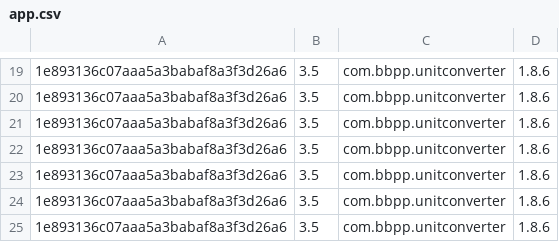
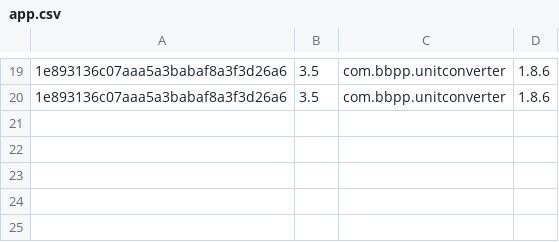
Before and after one commit to zifengyu/WAPS, a CSV file: app.csv, drawn as a sheet; only a part is shown, gaps mark what is left out.

```diff
--- a/app.csv
+++ b/app.csv
@@ -20,6 +20 @@
 1e893136c07aaa5a3babaf8a3f3d26a6,3.5,com.bbpp.unitconverter,1.8.6
-1e893136c07aaa5a3babaf8a3f3d26a6,3.5,com.bbpp.unitconverter,1.8.6
-1e893136c07aaa5a3babaf8a3f3d26a6,3.5,com.bbpp.unitconverter,1.8.6
-1e893136c07aaa5a3babaf8a3f3d26a6,3.5,com.bbpp.unitconverter,1.8.6
-1e893136c07aaa5a3babaf8a3f3d26a6,3.5,com.bbpp.unitconverter,1.8.6
-1e893136c07aaa5a3babaf8a3f3d26a6,3.5,com.bbpp.unitconverter,1.8.6
```
Also changed, not shown: imei.csv, imsi.csv, 2 other files.
